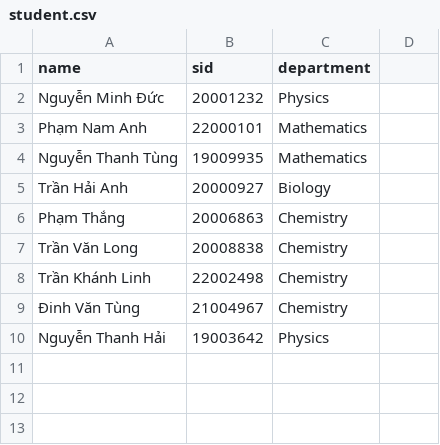
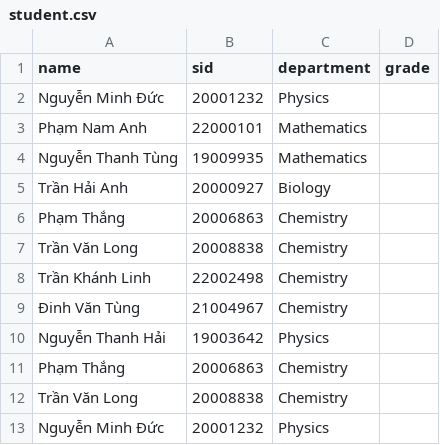
Before and after one commit to ThangNguyennv/python-hus, a CSV file: tuan4/bai_giua_ky_hk2_2023/data/student.csv, drawn as a sheet.

```diff
--- a/tuan4/bai_giua_ky_hk2_2023/data/student.csv
+++ b/tuan4/bai_giua_ky_hk2_2023/data/student.csv
@@ -1,2 +1,2 @@
-name,sid,department
+name,sid,department,grade
 Nguyễn Minh Đức,20001232,Physics
@@ -10 +10,4 @@ Trần Khánh Linh,22002498,Chemistry
 Nguyễn Thanh Hải,19003642,Physics
+Phạm Thắng,20006863,Chemistry
+Trần Văn Long,20008838,Chemistry
+Nguyễn Minh Đức,20001232,Physics
```
Also changed, not shown: 3 other files.
